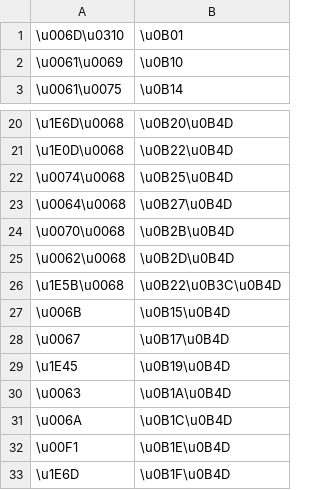
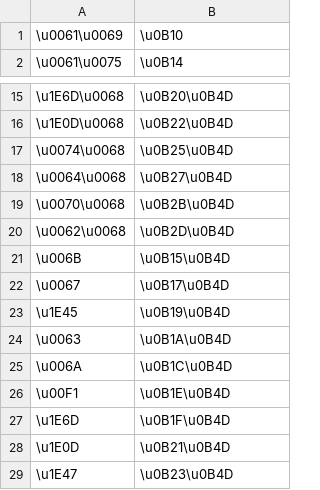
Before and after one commit to paa-li/conv, a CSV file: orya.csv, drawn as a sheet; only a part is shown, gaps mark what is left out; the shorter side is filled out with more unchanged rows; the diff covers the shown part only.

```diff
--- a/orya.csv
+++ b/orya.csv
@@ -1,2 +1 @@
-\u006D\u0310,\u0B01
 \u0061\u0069,\u0B10
@@ -25,3 +20,2 @@
 \u0062\u0068,\u0B2D\u0B4D
-\u1E5B\u0068,\u0B22\u0B3C\u0B4D
 \u006B,\u0B15\u0B4D
```
Also changed, not shown: 14 removed rows and 1 edited cell elsewhere in this file.
